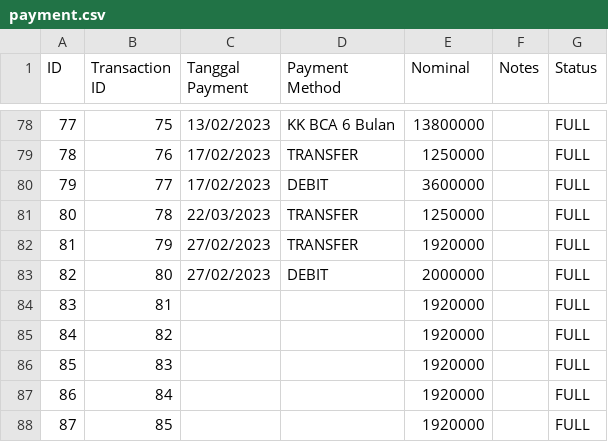
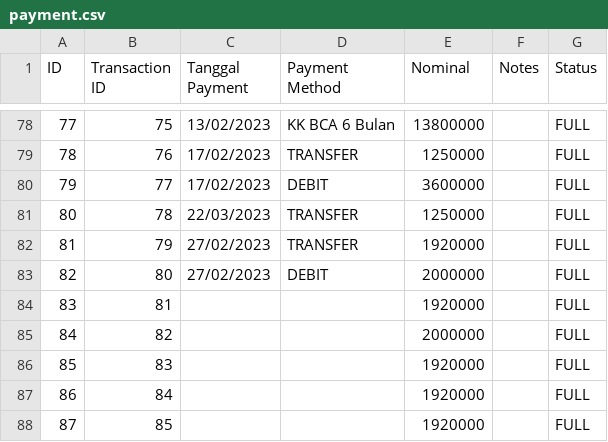
Before and after one commit to fauzanajipray/waters-mlm, a CSV file: storage/app/sample/payment.csv, drawn as a sheet; only a part is shown, gaps mark what is left out.

Commit message:
Fix data csv

```diff
--- a/storage/app/sample/payment.csv
+++ b/storage/app/sample/payment.csv
@@ -84,3 +84,3 @@ ID,Transaction ID,Tanggal Payment,Payment Method,Nominal,Notes,Status
 83,81,,,1920000,,FULL
-84,82,,,1920000,,FULL
+84,82,,,2000000,,FULL
 85,83,,,1920000,,FULL
```
